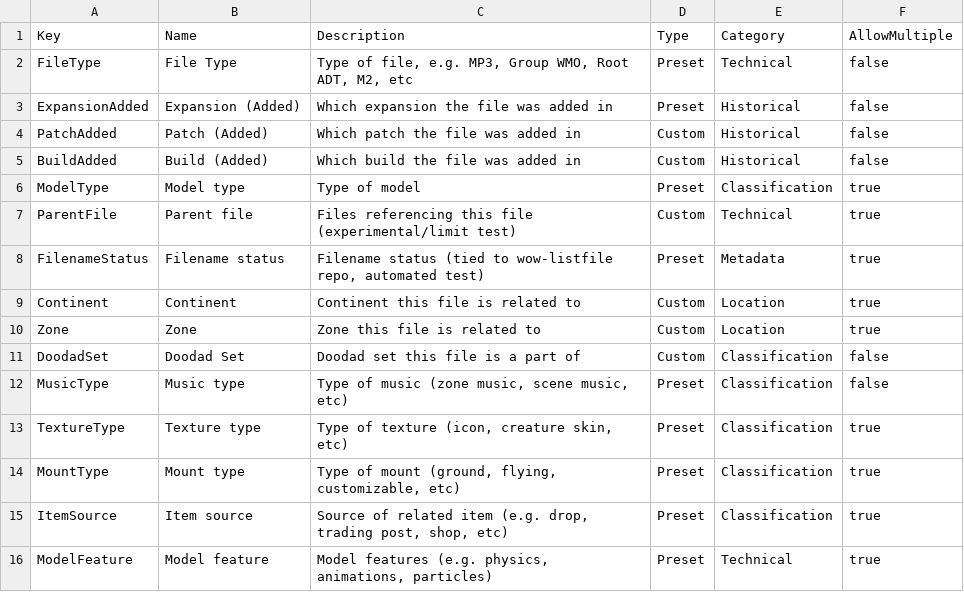
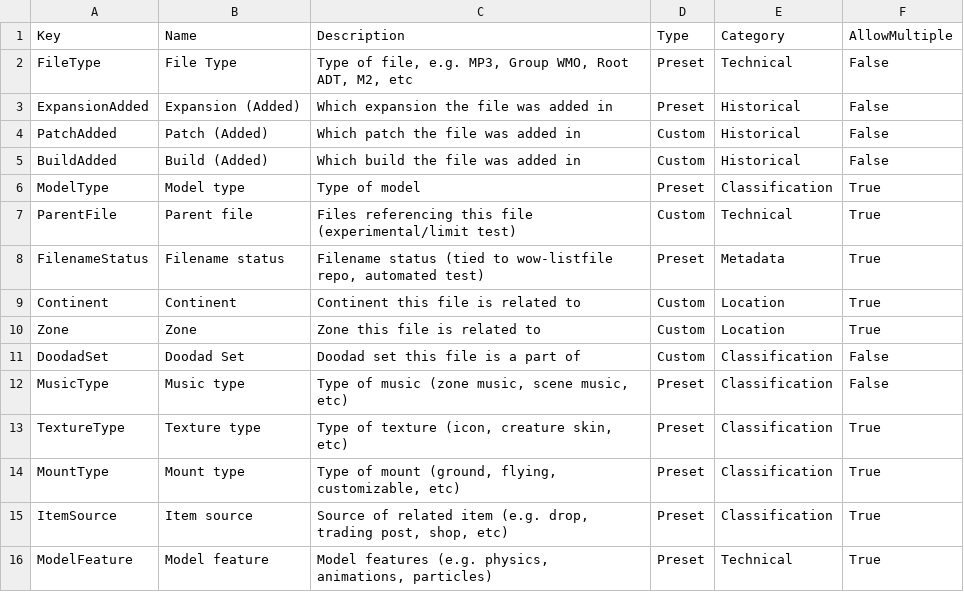
Before and after one commit to wowdev/wow-filetags, a CSV file: meta/tags.csv, drawn as a sheet.

```diff
--- a/meta/tags.csv
+++ b/meta/tags.csv
@@ -1,16 +1,16 @@
 Key,Name,Description,Type,Category,AllowMultiple
-FileType,File Type,"Type of file, e.g. MP3, Group WMO, Root ADT, M2, etc",Preset,Technical,false
-ExpansionAdded,Expansion (Added),Which expansion the file was added in,Preset,Historical,false
-PatchAdded,Patch (Added),Which patch the file was added in,Custom,Historical,false
-BuildAdded,Build (Added),Which build the file was added in,Custom,Historical,false
-ModelType,Model type,Type of model,Preset,Classification,true
-ParentFile,Parent file,Files referencing this file (experimental/limit test),Custom,Technical,true
-FilenameStatus,Filename status,"Filename status (tied to wow-listfile repo, automated test)",Preset,Metadata,true
-Continent,Continent,Continent this file is related to,Custom,Location,true
-Zone,Zone,Zone this file is related to,Custom,Location,true
-DoodadSet,Doodad Set,Doodad set this file is a part of,Custom,Classification,false
-MusicType,Music type,"Type of music (zone music, scene music, etc)",Preset,Classification,false
-TextureType,Texture type,"Type of texture (icon, creature skin, etc)",Preset,Classification,true
-MountType,Mount type,"Type of mount (ground, flying, customizable, etc)",Preset,Classification,true
-ItemSource,Item source,"Source of related item (e.g. drop, trading post, shop, etc)",Preset,Classification,true
-ModelFeature,Model feature,"Model features (e.g. physics, animations, particles)",Preset,Technical,true
+FileType,File Type,"Type of file, e.g. MP3, Group WMO, Root ADT, M2, etc",Preset,Technical,False
+ExpansionAdded,Expansion (Added),Which expansion the file was added in,Preset,Historical,False
+PatchAdded,Patch (Added),Which patch the file was added in,Custom,Historical,False
+BuildAdded,Build (Added),Which build the file was added in,Custom,Historical,False
+ModelType,Model type,Type of model,Preset,Classification,True
+ParentFile,Parent file,Files referencing this file (experimental/limit test),Custom,Technical,True
+FilenameStatus,Filename status,"Filename status (tied to wow-listfile repo, automated test)",Preset,Metadata,True
+Continent,Continent,Continent this file is related to,Custom,Location,True
+Zone,Zone,Zone this file is related to,Custom,Location,True
+DoodadSet,Doodad Set,Doodad set this file is a part of,Custom,Classification,False
+MusicType,Music type,"Type of music (zone music, scene music, etc)",Preset,Classification,False
+TextureType,Texture type,"Type of texture (icon, creature skin, etc)",Preset,Classification,True
+MountType,Mount type,"Type of mount (ground, flying, customizable, etc)",Preset,Classification,True
+ItemSource,Item source,"Source of related item (e.g. drop, trading post, shop, etc)",Preset,Classification,True
+ModelFeature,Model feature,"Model features (e.g. physics, animations, particles)",Preset,Technical,True
```
Also changed, not shown: 19 other files.
